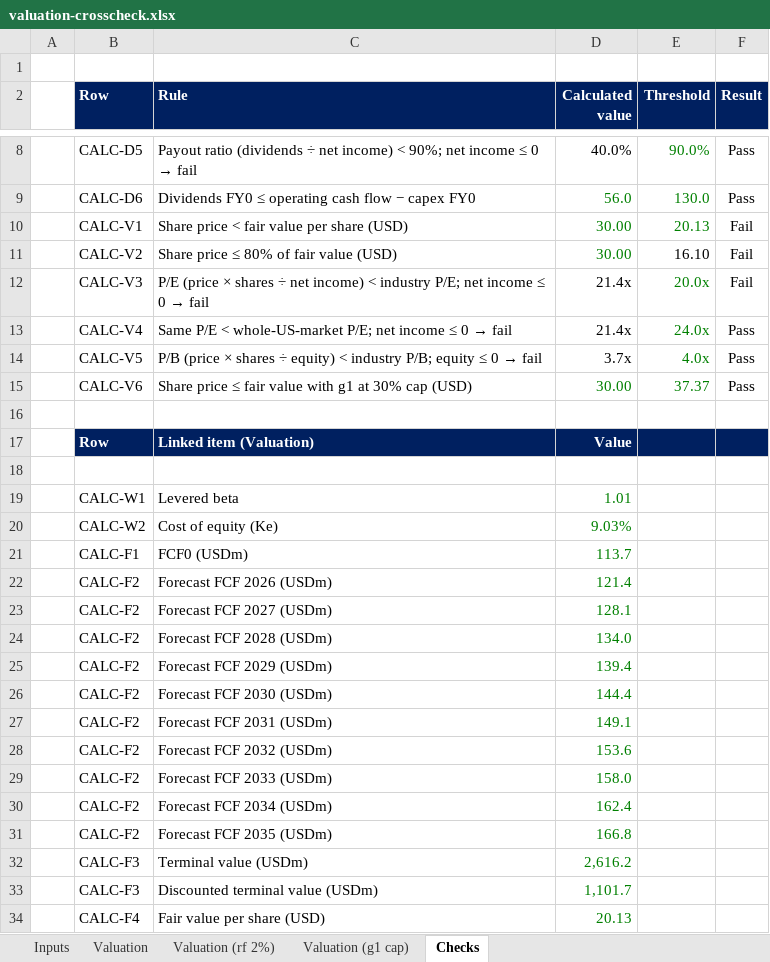
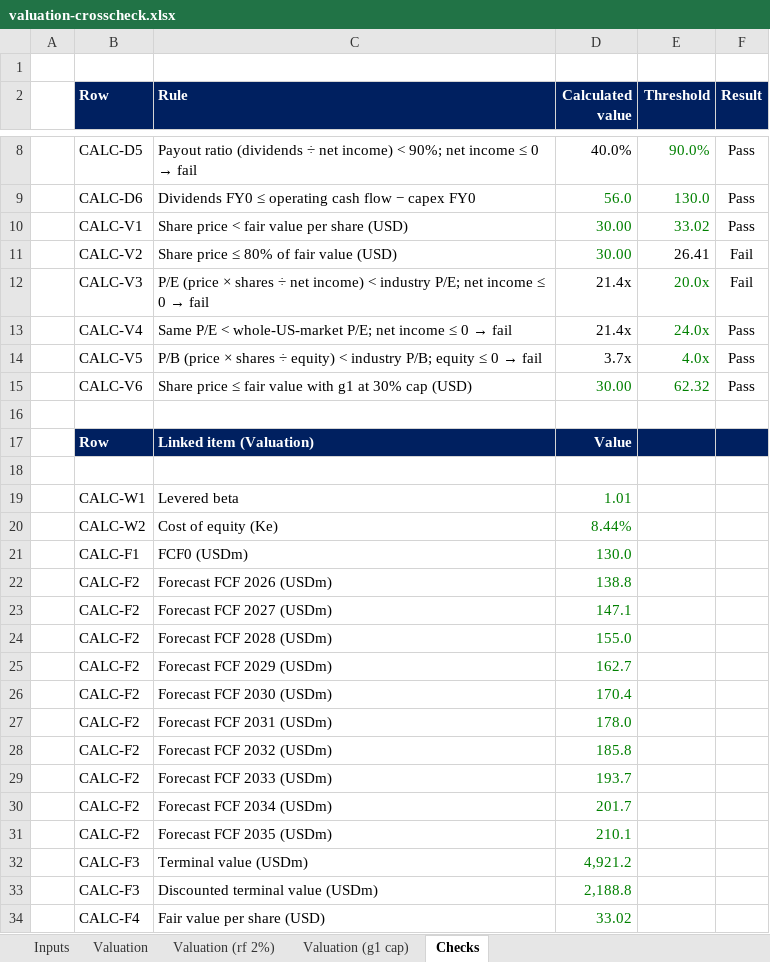
Before and after one commit to BossToGo/filing-scorecard, an Excel workbook: docs/crosscheck/valuation-crosscheck.xlsx, sheet Checks, drawn as a sheet; only a part is shown, gaps mark what is left out; values as stored, in another font and other column widths than the file's, no borders; conditional formats not drawn; the diff names each change by its address in the sheet, - before the commit and + after, or states it on an @@ line.

```diff
--- a/docs/crosscheck/valuation-crosscheck.xlsx (sheet Checks)
+++ b/docs/crosscheck/valuation-crosscheck.xlsx (sheet Checks)
-E10 (Threshold): 20.13
+E10 (Threshold): 33.02
-F10 (Result): Fail
+F10 (Result): Pass
-E11 (Threshold): 16.10
+E11 (Threshold): 26.41
-E15 (Threshold): 37.37
+E15 (Threshold): 62.32
-D20 (Calculated value): 9.03%
+D20 (Calculated value): 8.44%
-D21 (Calculated value): 113.7
+D21 (Calculated value): 130.0
-D22 (Calculated value): 121.4
+D22 (Calculated value): 138.8
-D23 (Calculated value): 128.1
+D23 (Calculated value): 147.1
-D24 (Calculated value): 134.0
+D24 (Calculated value): 155.0
-D25 (Calculated value): 139.4
+D25 (Calculated value): 162.7
-D26 (Calculated value): 144.4
+D26 (Calculated value): 170.4
-D27 (Calculated value): 149.1
+D27 (Calculated value): 178.0
-D28 (Calculated value): 153.6
+D28 (Calculated value): 185.8
-D29 (Calculated value): 158.0
+D29 (Calculated value): 193.7
-D30 (Calculated value): 162.4
+D30 (Calculated value): 201.7
-D31 (Calculated value): 166.8
+D31 (Calculated value): 210.1
-D32 (Calculated value): 2,616.2
+D32 (Calculated value): 4,921.2
-D33 (Calculated value): 1,101.7
+D33 (Calculated value): 2,188.8
-D34 (Calculated value): 20.13
+D34 (Calculated value): 33.02
```
Also changed, not shown: sheet Valuation, sheet Valuation (g1 cap), sheet Valuation (rf 2%), sheet Inputs, 6 other files.
